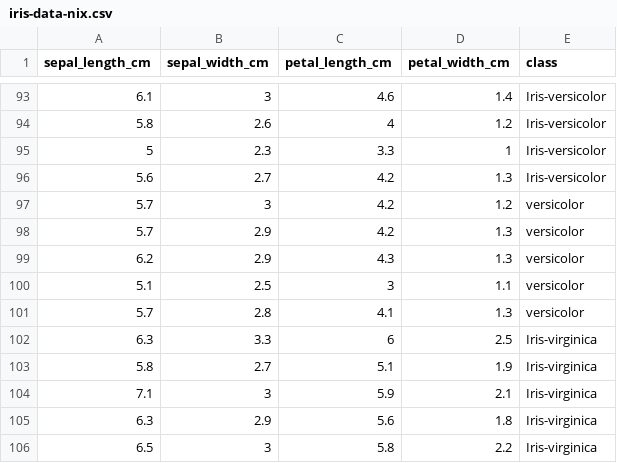
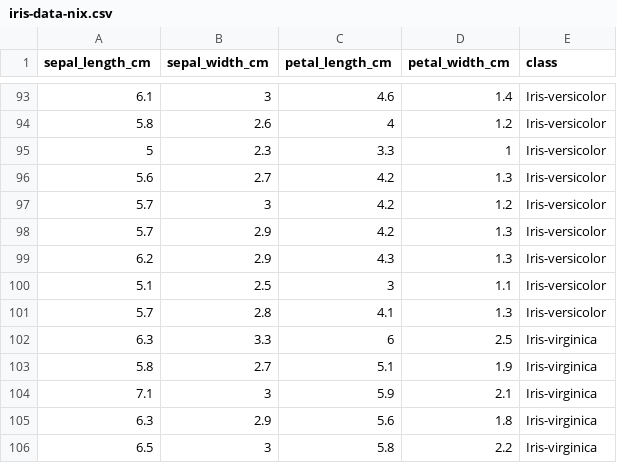
Before and after one commit to epan-1/uni-machine-learning-2018, a CSV file: Practical_2/iris-data-nix.csv, drawn as a sheet; only a part is shown, gaps mark what is left out.

Commit message:
Updated iris dataset by fixing eroneous labels and added Python script to count instances and which classes they belong to

```diff
--- a/Practical_2/iris-data-nix.csv
+++ b/Practical_2/iris-data-nix.csv
@@ -96,7 +96,7 @@ sepal_length_cm,sepal_width_cm,petal_length_cm,petal_width_cm,class
 5.6,2.7,4.2,1.3,Iris-versicolor
-5.7,3,4.2,1.2,versicolor
-5.7,2.9,4.2,1.3,versicolor
-6.2,2.9,4.3,1.3,versicolor
-5.1,2.5,3,1.1,versicolor
-5.7,2.8,4.1,1.3,versicolor
+5.7,3,4.2,1.2,Iris-versicolor
+5.7,2.9,4.2,1.3,Iris-versicolor
+6.2,2.9,4.3,1.3,Iris-versicolor
+5.1,2.5,3,1.1,Iris-versicolor
+5.7,2.8,4.1,1.3,Iris-versicolor
 6.3,3.3,6,2.5,Iris-virginica
```
Also changed, not shown: 6 other files.
